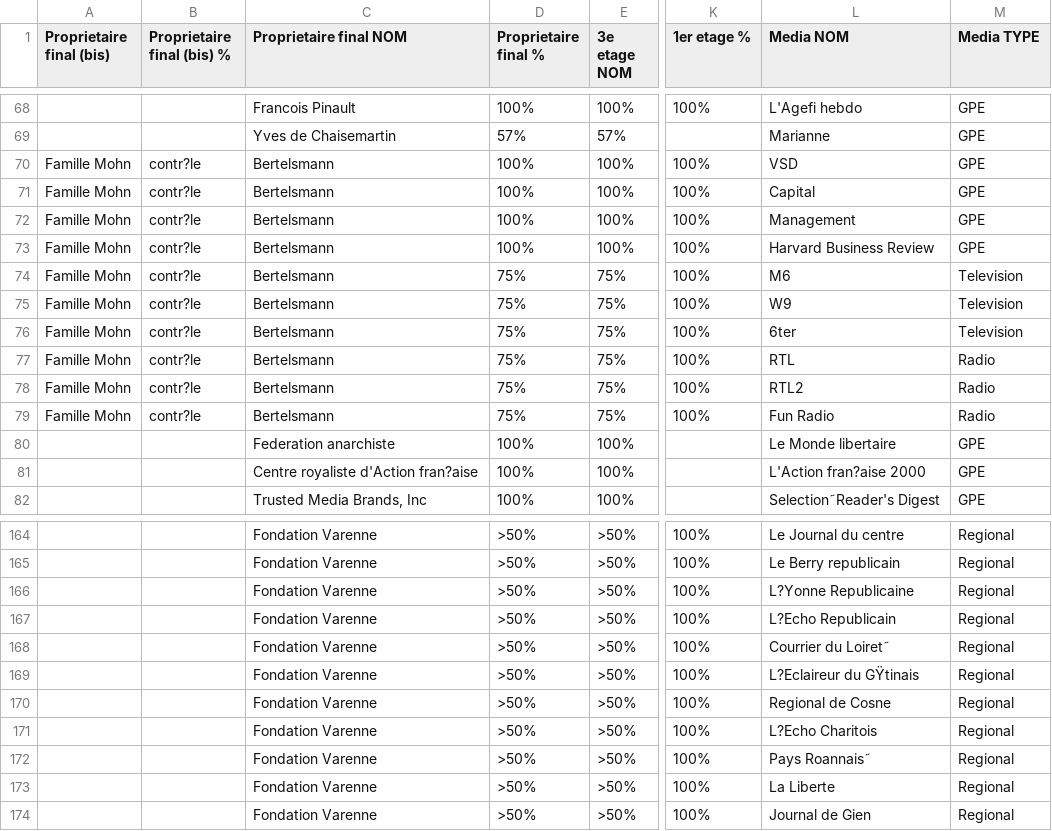
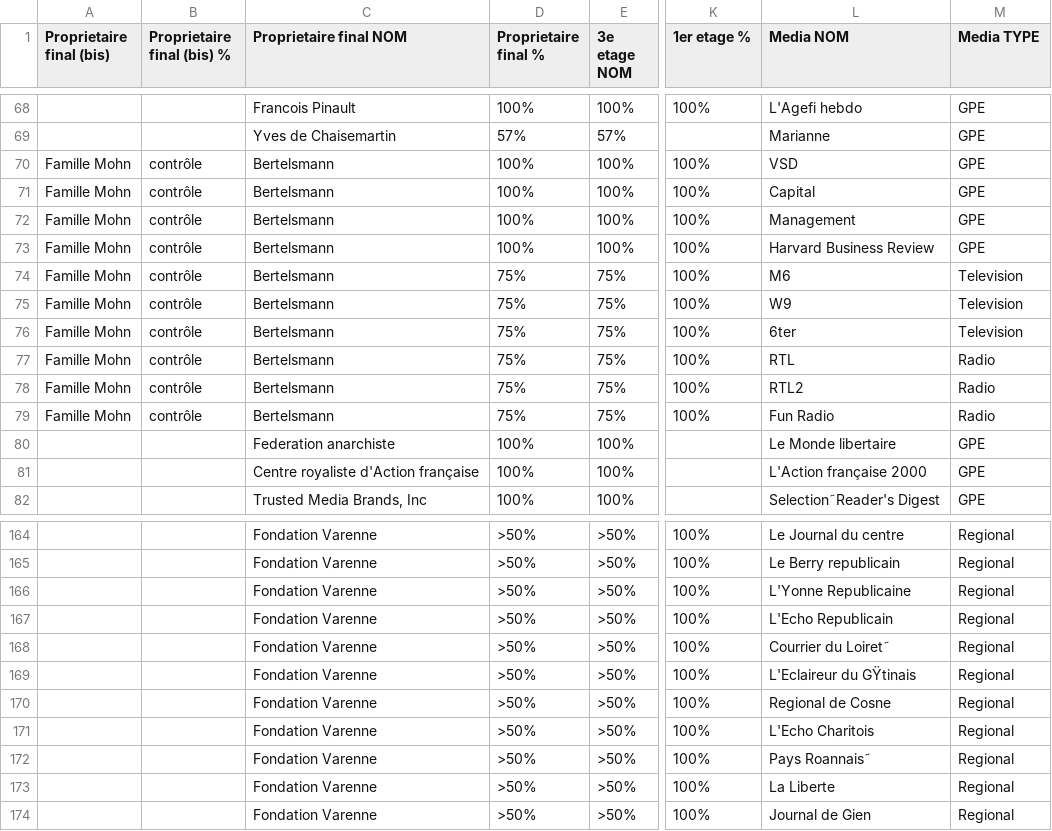
Before and after one commit to malikHouni/DataViz_MediaFrancais, a CSV file: basemedia.csv, drawn as a sheet; only a part is shown, gaps mark what is left out; the diff covers the shown part only; the diff names each change by its address in the sheet, - before the commit and + after, or states it on an @@ line.

```diff
--- a/basemedia.csv
+++ b/basemedia.csv
-B70:B79 (Proprietaire final (bis) %): contr?le
+B70:B79 (Proprietaire final (bis) %): contrôle
-C81 (Proprietaire final NOM): Centre royaliste d'Action fran?aise
+C81 (Proprietaire final NOM): Centre royaliste d'Action française
-L81 (Media NOM): L'Action fran?aise 2000
+L81 (Media NOM): L'Action française 2000
-L166 (Media NOM): L?Yonne Republicaine
+L166 (Media NOM): L'Yonne Republicaine
-L167 (Media NOM): L?Echo Republicain
+L167 (Media NOM): L'Echo Republicain
-L169 (Media NOM): L?Eclaireur du GŸtinais
+L169 (Media NOM): L'Eclaireur du GŸtinais
-L171 (Media NOM): L?Echo Charitois
+L171 (Media NOM): L'Echo Charitois
```
Also changed, not shown: 75 edited cells elsewhere in this file, 2 other files.
